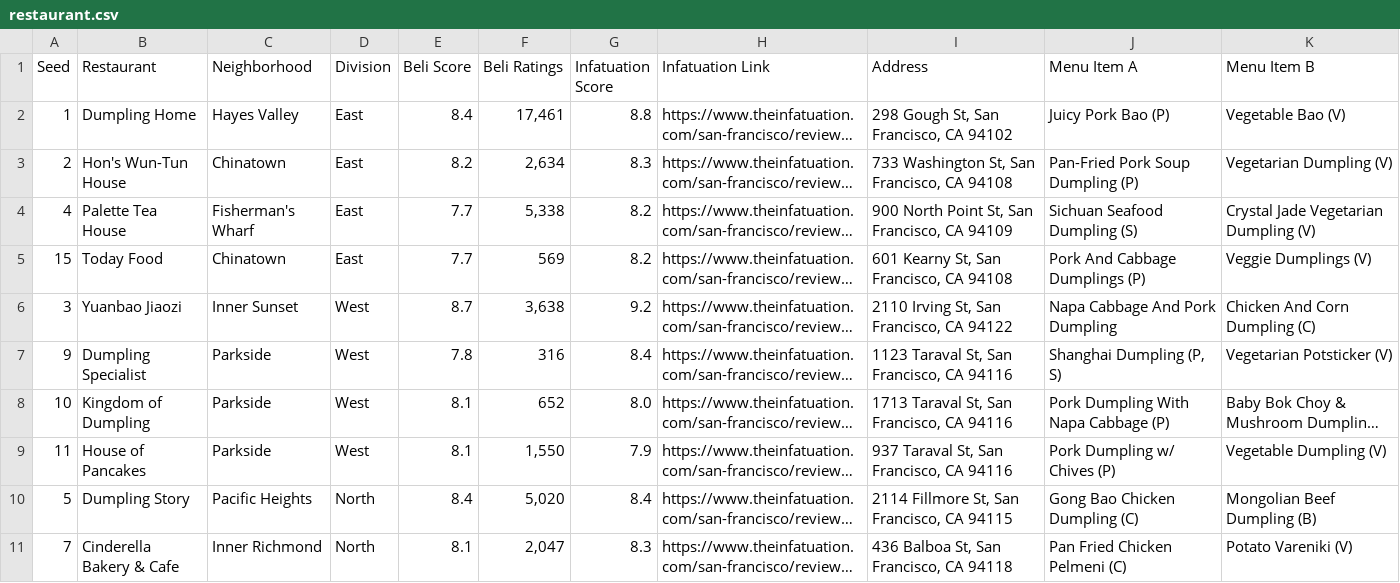
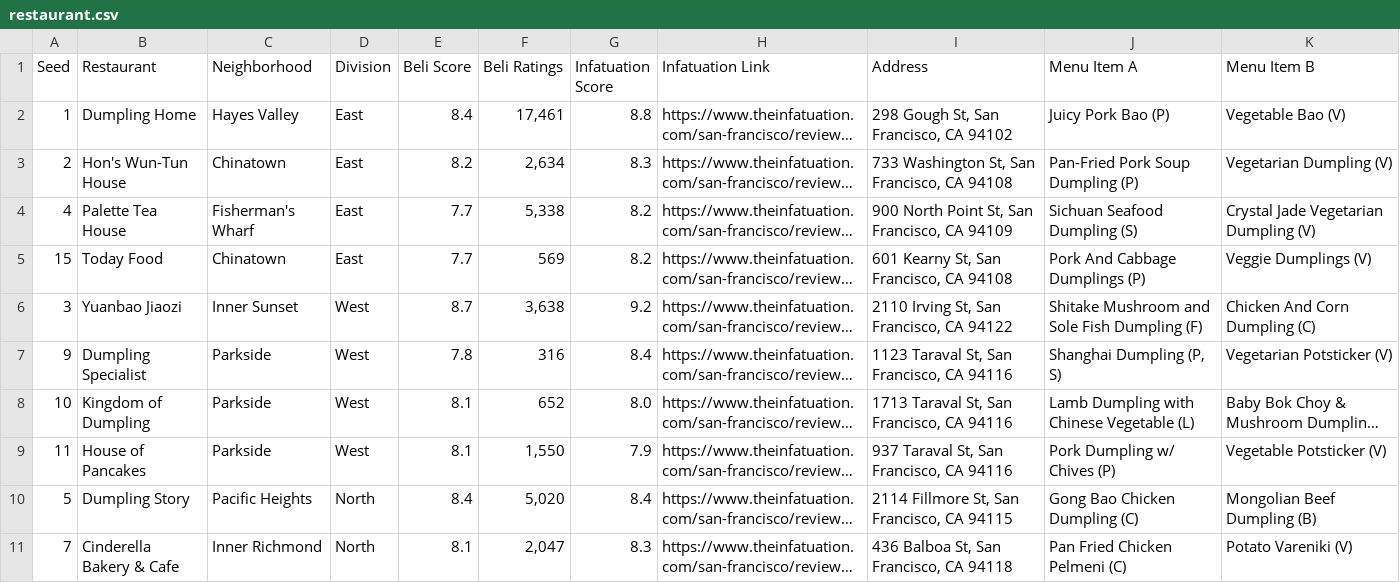
Before and after one commit to vingkan/momomadness, a CSV file: docs/data/restaurant.csv, drawn as a sheet; only a part is shown; long unchanged cells end in …; the diff names each change by its address in the sheet, - before the commit and + after, or states it on an @@ line.

Commit message:
Add shadow scores display and update menu.

```diff
--- a/docs/data/restaurant.csv
+++ b/docs/data/restaurant.csv
-J6 (Menu Item A): Napa Cabbage And Pork Dumpling
+J6 (Menu Item A): Shitake Mushroom and Sole Fish Dumpling (F)
-J8 (Menu Item A): Pork Dumpling With Napa Cabbage (P)
+J8 (Menu Item A): Lamb Dumpling with Chinese Vegetable (L)
-K9 (Menu Item B): Vegetable Dumpling (V)
+K9 (Menu Item B): Vegetable Potsticker (V)
```
Also changed, not shown: 9 other files.
